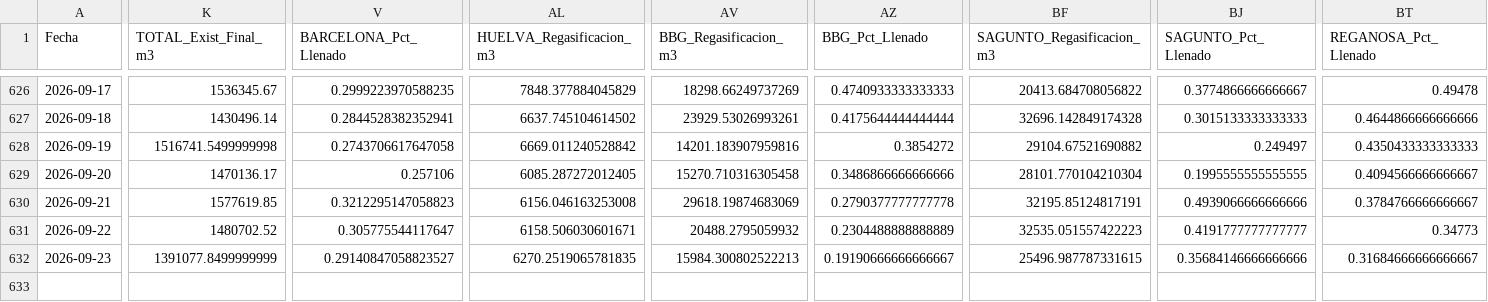
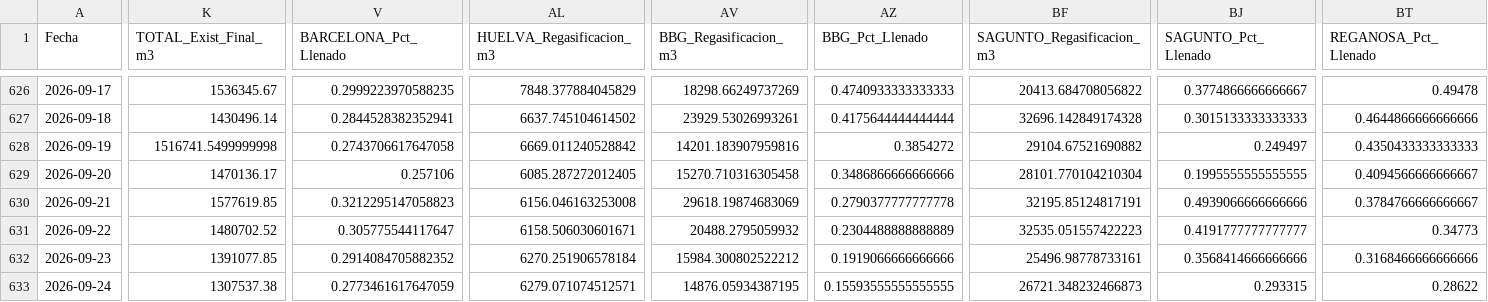
Before and after one commit to javiglejun/Enagas_GNL, a CSV file: historico_gnl.csv, drawn as a sheet; only a part is shown, gaps mark what is left out; rows hold the shown columns only; the diff covers the shown part only; the diff names each change by its address in the sheet, - before the commit and + after, or states it on an @@ line.

```diff
--- a/historico_gnl.csv
+++ b/historico_gnl.csv
-K632 (TOTAL_Exist_Final_m3): 1391077.8499999999
+K632 (TOTAL_Exist_Final_m3): 1391077.85
-V632 (BARCELONA_Pct_Llenado): 0.29140847058823527
+V632 (BARCELONA_Pct_Llenado): 0.2914084705882352
-AL632 (HUELVA_Regasificacion_m3): 6270.2519065781835
+AL632 (HUELVA_Regasificacion_m3): 6270.251906578184
-AV632 (BBG_Regasificacion_m3): 15984.300802522213
+AV632 (BBG_Regasificacion_m3): 15984.300802522212
-AZ632 (BBG_Pct_Llenado): 0.19190666666666667
+AZ632 (BBG_Pct_Llenado): 0.1919066666666666
-BF632 (SAGUNTO_Regasificacion_m3): 25496.987787331615
+BF632 (SAGUNTO_Regasificacion_m3): 25496.98778733161
-BJ632 (SAGUNTO_Pct_Llenado): 0.35684146666666666
+BJ632 (SAGUNTO_Pct_Llenado): 0.3568414666666666
-BT632 (REGANOSA_Pct_Llenado): 0.31684666666666667
+BT632 (REGANOSA_Pct_Llenado): 0.3168466666666666
+row 633: 2026-09-24 | 1307537.38 | 0.2773461617647059 | 6279.071074512571 | 14876.05934387195 | 0.15593555555555555 | 26721.348232466873 | 0.293315 | 0.28622
```
Also changed, not shown: 1 edited cell elsewhere in this file.
